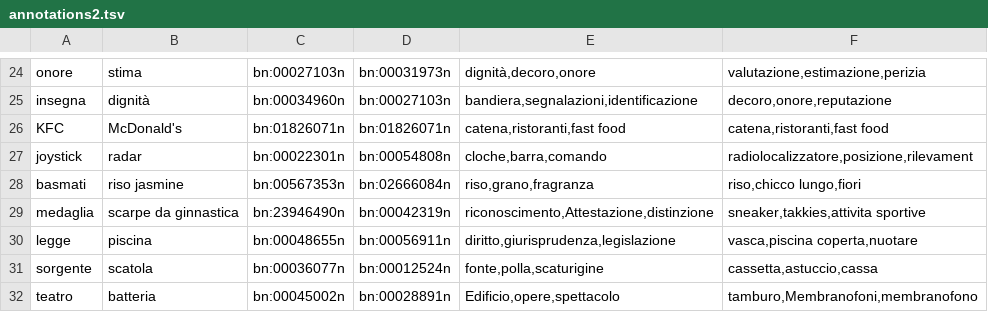
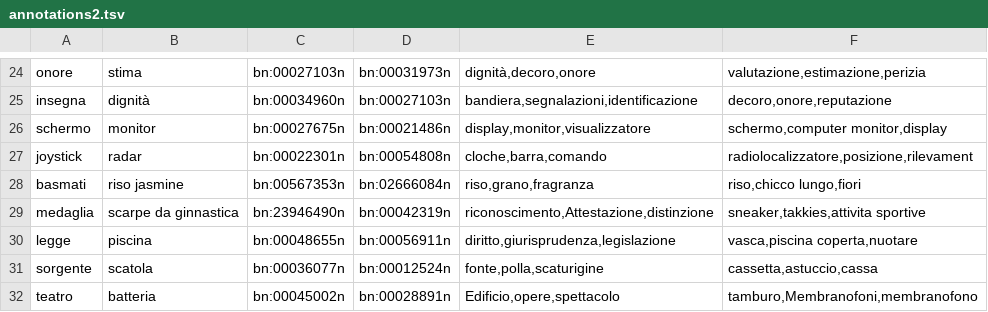
Before and after one commit to teoparis/Tecnologie-del-linguaggio-naturale---Radicioni, a TSV file: Lab4/annotations2.tsv, drawn as a sheet; only a part is shown, gaps mark what is left out.

```diff
--- a/Lab4/annotations2.tsv
+++ b/Lab4/annotations2.tsv
@@ -25,3 +25,3 @@ onore	stima	bn:00027103n	bn:00031973n	dignità,decoro,onore	valutazione,estimazi
 insegna	dignità	bn:00034960n	bn:00027103n	bandiera,segnalazioni,identificazione	decoro,onore,reputazione
-KFC	McDonald's	bn:01826071n	bn:01826071n	 catena,ristoranti,fast food	catena,ristoranti,fast food
+schermo	monitor	bn:00027675n	bn:00021486n	 display,monitor,visualizzatore	schermo,computer monitor,display
 joystick	radar	bn:00022301n	bn:00054808n	cloche,barra,comando	radiolocalizzatore,posizione,rilevament
```
Also changed, not shown: Lab4/annotations1.tsv, 3 other files.
